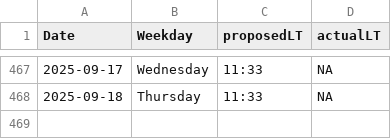
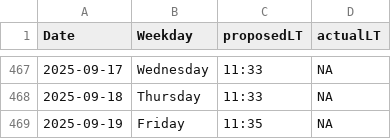
Before and after one commit to LeaSeep/LunchTime, a CSV file: shinyApp/www/LunchTimeOverview.csv, drawn as a sheet; only a part is shown, gaps mark what is left out; the diff names each change by its address in the sheet, - before the commit and + after, or states it on an @@ line.

Commit message:
Update the times to eat

```diff
--- a/shinyApp/www/LunchTimeOverview.csv
+++ b/shinyApp/www/LunchTimeOverview.csv
+row 469: 2025-09-19 | Friday | 11:35 | NA
```
